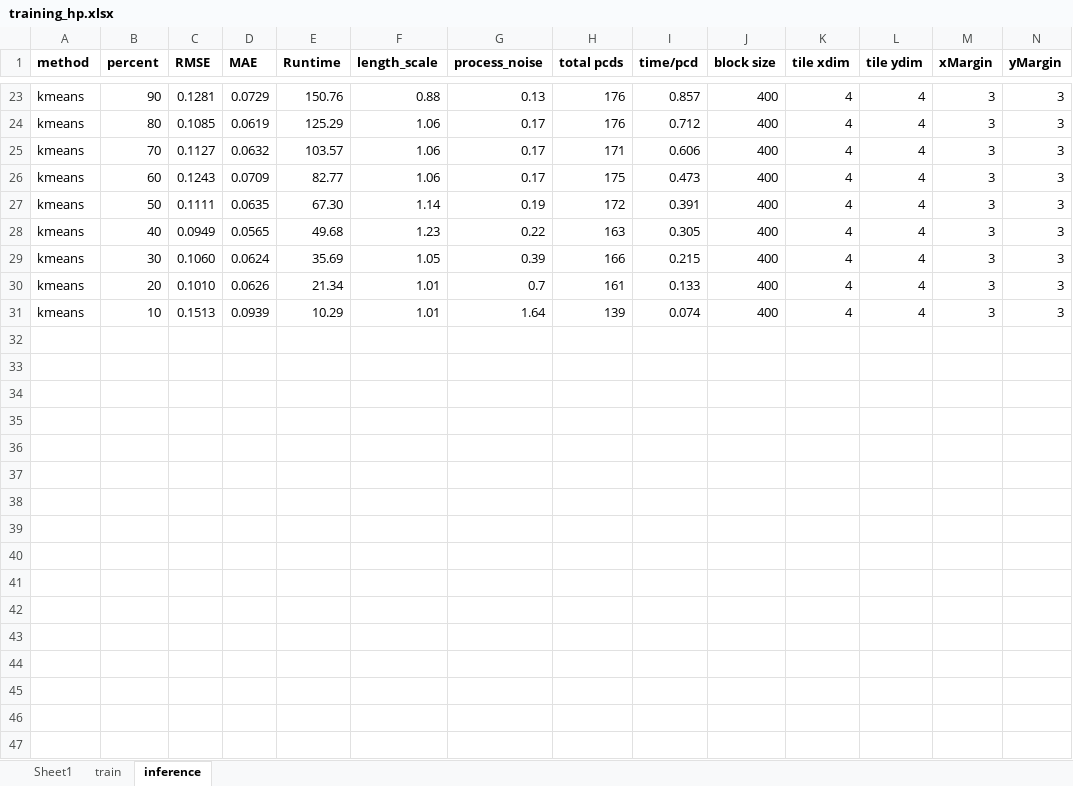
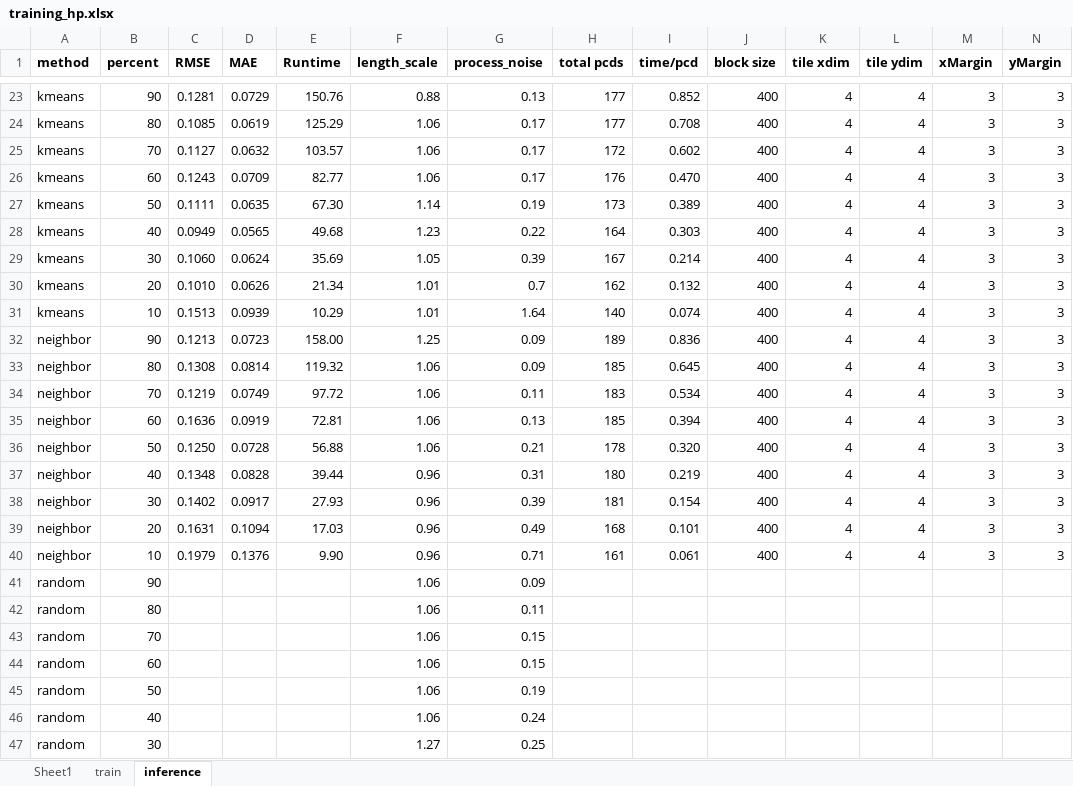
Before and after one commit to PhilParisi/gpr_ms_thesis, an Excel workbook: post_processing/training_hp.xlsx, sheet inference, drawn as a sheet; only a part is shown, gaps mark what is left out; values as stored, in another font and other column widths than the file's, no borders; rows hold the shown columns only; the diff covers the shown part only; the diff names each change by its address in the sheet, - before the commit and + after, or states it on an @@ line.

```diff
--- a/post_processing/training_hp.xlsx (sheet inference)
+++ b/post_processing/training_hp.xlsx (sheet inference)
-H23:H24 (total pcds): 176
+H23:H24 (total pcds): 177
-I23 (time/pcd): 0.857
+I23 (time/pcd): 0.852
-I24 (time/pcd): 0.712
+I24 (time/pcd): 0.708
-H25 (total pcds): 171
+H25 (total pcds): 172
-I25 (time/pcd): 0.606
+I25 (time/pcd): 0.602
-H26 (total pcds): 175
+H26 (total pcds): 176
-I26 (time/pcd): 0.473
+I26 (time/pcd): 0.470
-H27 (total pcds): 172
+H27 (total pcds): 173
-I27 (time/pcd): 0.391
+I27 (time/pcd): 0.389
-H28 (total pcds): 163
+H28 (total pcds): 164
-I28 (time/pcd): 0.305
+I28 (time/pcd): 0.303
-H29 (total pcds): 166
+H29 (total pcds): 167
-I29 (time/pcd): 0.215
+I29 (time/pcd): 0.214
-H30 (total pcds): 161
+H30 (total pcds): 162
-I30 (time/pcd): 0.133
+I30 (time/pcd): 0.132
-H31 (total pcds): 139
+H31 (total pcds): 140
+row 32: neighbor | 90 | 0.1213 | 0.0723 | 158.00 | 1.25 | 0.09 | 189 | 0.836 | 400 | 4 | 4 | 3 | 3
+row 33: neighbor | 80 | 0.1308 | 0.0814 | 119.32 | 1.06 | 0.09 | 185 | 0.645 | 400 | 4 | 4 | 3 | 3
+row 34: neighbor | 70 | 0.1219 | 0.0749 | 97.72 | 1.06 | 0.11 | 183 | 0.534 | 400 | 4 | 4 | 3 | 3
+row 35: neighbor | 60 | 0.1636 | 0.0919 | 72.81 | 1.06 | 0.13 | 185 | 0.394 | 400 | 4 | 4 | 3 | 3
+row 36: neighbor | 50 | 0.1250 | 0.0728 | 56.88 | 1.06 | 0.21 | 178 | 0.320 | 400 | 4 | 4 | 3 | 3
+row 37: neighbor | 40 | 0.1348 | 0.0828 | 39.44 | 0.96 | 0.31 | 180 | 0.219 | 400 | 4 | 4 | 3 | 3
+row 38: neighbor | 30 | 0.1402 | 0.0917 | 27.93 | 0.96 | 0.39 | 181 | 0.154 | 400 | 4 | 4 | 3 | 3
+row 39: neighbor | 20 | 0.1631 | 0.1094 | 17.03 | 0.96 | 0.49 | 168 | 0.101 | 400 | 4 | 4 | 3 | 3
+row 40: neighbor | 10 | 0.1979 | 0.1376 | 9.90 | 0.96 | 0.71 | 161 | 0.061 | 400 | 4 | 4 | 3 | 3
+row 41: random | 90 |  |  |  | 1.06 | 0.09
+row 42: random | 80 |  |  |  | 1.06 | 0.11
+row 43: random | 70 |  |  |  | 1.06 | 0.15
+row 44: random | 60 |  |  |  | 1.06 | 0.15
+row 45: random | 50 |  |  |  | 1.06 | 0.19
+row 46: random | 40 |  |  |  | 1.06 | 0.24
+row 47: random | 30 |  |  |  | 1.27 | 0.25
```
Also changed, not shown: 2 added rows and 32 edited cells elsewhere in this sheet, sheet train, 1 other file.
